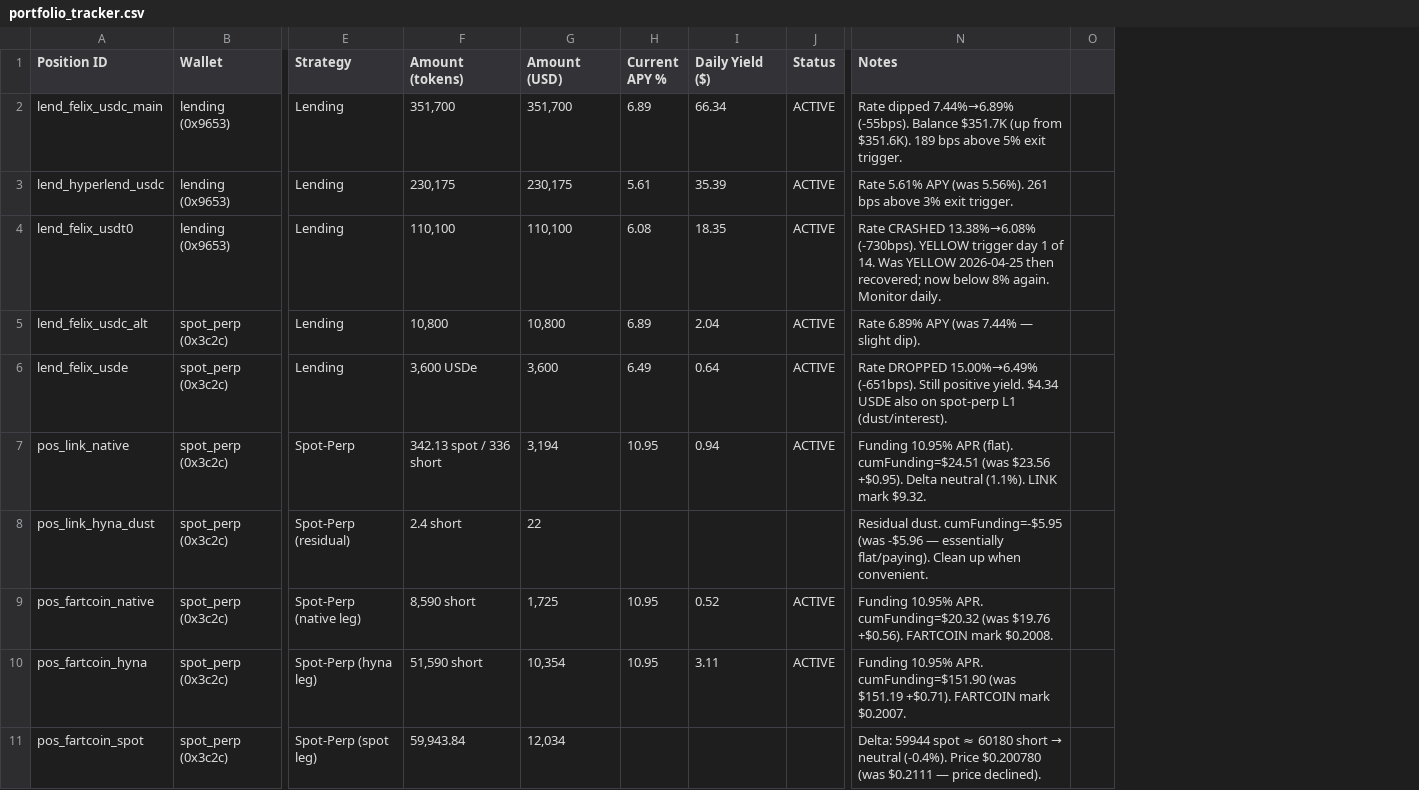
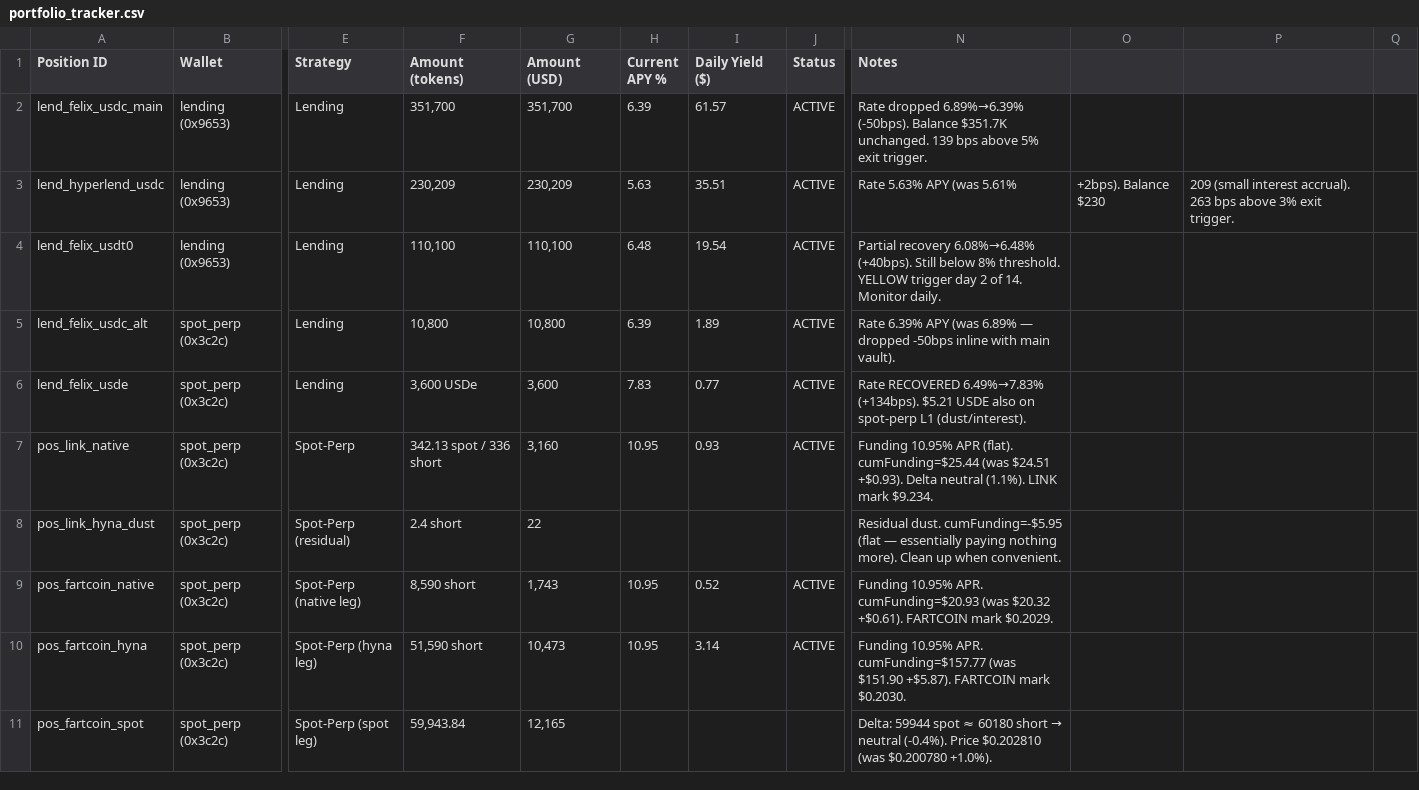
Before and after one commit to harmonixfi/hip3-agent, a CSV file: tracking/portfolio_tracker.csv, drawn as a sheet; only a part is shown, gaps mark what is left out; removed rows and columns are numbered as before the commit, all else as after; the diff covers the shown part only; the diff names each change by its address in the sheet, - before the commit and + after, or states it on an @@ line.

```diff
--- a/tracking/portfolio_tracker.csv
+++ b/tracking/portfolio_tracker.csv
-column O, empty
+column O, row 3: +2bps). Balance $230
+column P, row 3: 209 (small interest accrual). 263 bps above 3% exit trigger.
+column Q, empty
-H2 (Current APY %): 6.89
+H2 (Current APY %): 6.39
-I2 (Daily Yield ($)): 66.34
+I2 (Daily Yield ($)): 61.57
-N2 (Notes): Rate dipped 7.44%→6.89% (-55bps). Balance $351.7K (up from $351.6K). 189 bps above…
+N2 (Notes): Rate dropped 6.89%→6.39% (-50bps). Balance $351.7K unchanged. 139 bps above…
-F3 (Amount (tokens)): 230,175
+F3 (Amount (tokens)): 230,209
-G3 (Amount (USD)): 230,175
+G3 (Amount (USD)): 230,209
-H3 (Current APY %): 5.61
+H3 (Current APY %): 5.63
-I3 (Daily Yield ($)): 35.39
+I3 (Daily Yield ($)): 35.51
-N3 (Notes): Rate 5.61% APY (was 5.56%). 261 bps above 3% exit trigger.
+N3 (Notes): Rate 5.63% APY (was 5.61%
-H4 (Current APY %): 6.08
+H4 (Current APY %): 6.48
-I4 (Daily Yield ($)): 18.35
+I4 (Daily Yield ($)): 19.54
-N4 (Notes): Rate CRASHED 13.38%→6.08% (-730bps). YELLOW trigger day 1 of 14. Was YELLOW 2026-04-25 then recovered; now below 8% again. Monitor daily.
+N4 (Notes): Partial recovery 6.08%→6.48% (+40bps). Still below 8% threshold. YELLOW trigger day 2 of 14. Monitor daily.
-H5 (Current APY %): 6.89
+H5 (Current APY %): 6.39
-I5 (Daily Yield ($)): 2.04
+I5 (Daily Yield ($)): 1.89
-N5 (Notes): Rate 6.89% APY (was 7.44% — slight dip).
+N5 (Notes): Rate 6.39% APY (was 6.89% — dropped -50bps inline with main vault).
-H6 (Current APY %): 6.49
+H6 (Current APY %): 7.83
-I6 (Daily Yield ($)): 0.64
+I6 (Daily Yield ($)): 0.77
-N6 (Notes): Rate DROPPED 15.00%→6.49% (-651bps). Still positive yield. $4.34 USDE also…
+N6 (Notes): Rate RECOVERED 6.49%→7.83% (+134bps). $5.21 USDE also…
-G7 (Amount (USD)): 3,194
+G7 (Amount (USD)): 3,160
-I7 (Daily Yield ($)): 0.94
+I7 (Daily Yield ($)): 0.93
-N7 (Notes): …APR (flat). cumFunding=$24.51 (was $23.56 +$0.95). Delta neutral (1.1%). LINK mark $9.32.
+N7 (Notes): …APR (flat). cumFunding=$25.44 (was $24.51 +$0.93). Delta neutral (1.1%). LINK mark $9.234.
-N8 (Notes): …dust. cumFunding=-$5.95 (was -$5.96 — essentially flat/paying). Clean up…
+N8 (Notes): …dust. cumFunding=-$5.95 (flat — essentially paying nothing more). Clean up…
-G9 (Amount (USD)): 1,725
+G9 (Amount (USD)): 1,743
-N9 (Notes): …10.95% APR. cumFunding=$20.32 (was $19.76 +$0.56). FARTCOIN mark $0.2008.
+N9 (Notes): …10.95% APR. cumFunding=$20.93 (was $20.32 +$0.61). FARTCOIN mark $0.2029.
-G10 (Amount (USD)): 10,354
+G10 (Amount (USD)): 10,473
-I10 (Daily Yield ($)): 3.11
+I10 (Daily Yield ($)): 3.14
-N10 (Notes): …10.95% APR. cumFunding=$151.90 (was $151.19 +$0.71). FARTCOIN mark $0.2007.
+N10 (Notes): …10.95% APR. cumFunding=$157.77 (was $151.90 +$5.87). FARTCOIN mark $0.2030.
-G11 (Amount (USD)): 12,034
+G11 (Amount (USD)): 12,165
-N11 (Notes): …(-0.4%). Price $0.200780 (was $0.2111 — price declined).
+N11 (Notes): …(-0.4%). Price $0.202810 (was $0.200780 +1.0%).
```
Also changed, not shown: 12 edited cells elsewhere in this file, tracking/portfolio_summary.csv, tracking/rates_history.csv, 1 other file.
